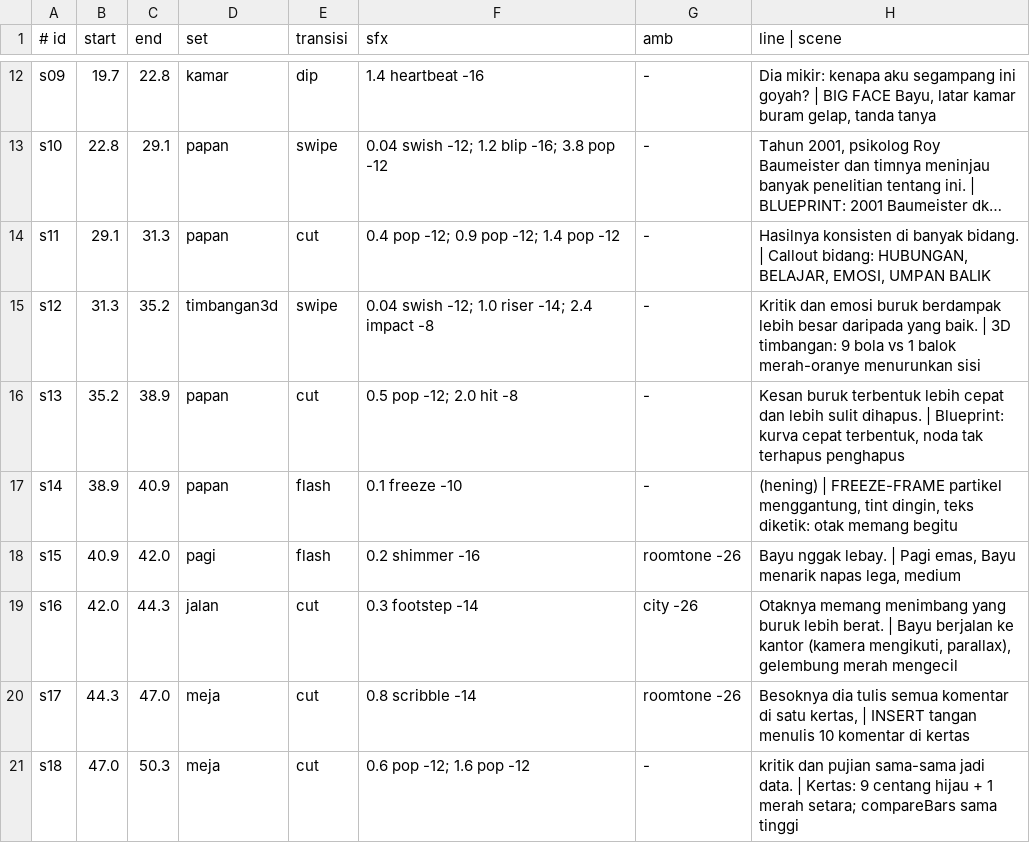
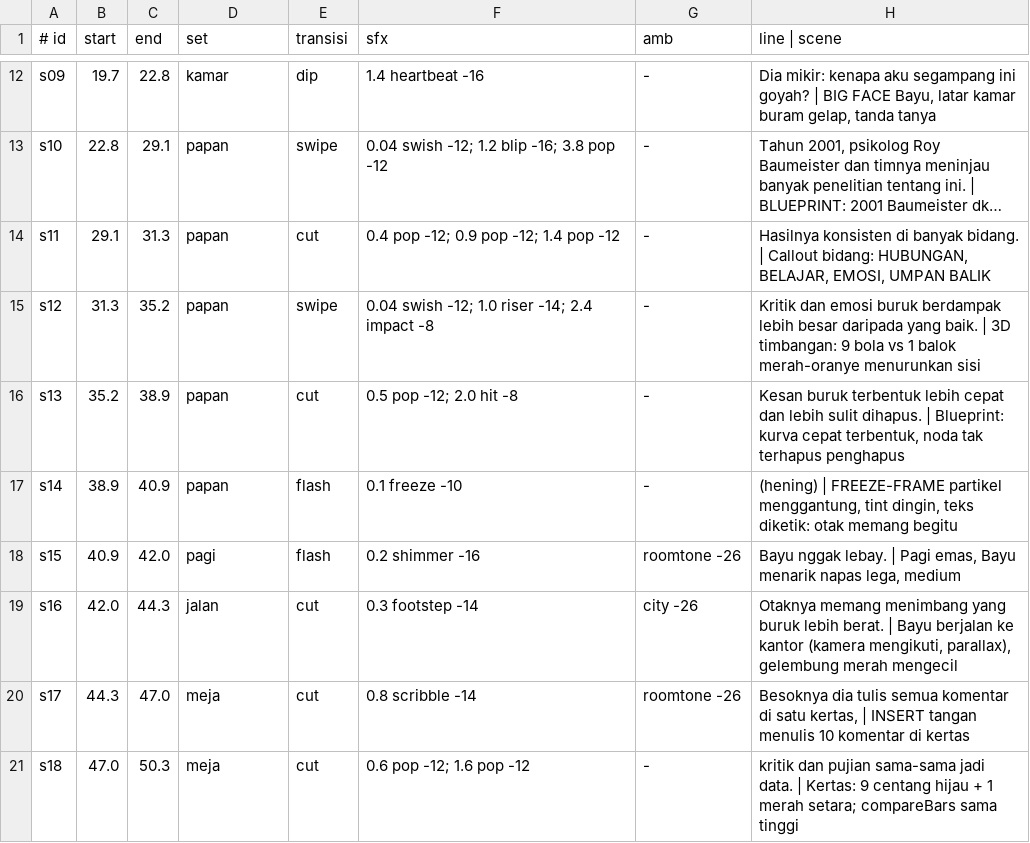
Before and after one commit to tangzhehan063-cyber/RAKA, a TSV file: studio/projects/kritik-terngiang-shorts/story/shots.tsv, drawn as a sheet; only a part is shown, gaps mark what is left out; long unchanged cells end in …; the diff names each change by its address in the sheet, - before the commit and + after, or states it on an @@ line.

```diff
--- a/studio/projects/kritik-terngiang-shorts/story/shots.tsv
+++ b/studio/projects/kritik-terngiang-shorts/story/shots.tsv
-D15 (set): timbangan3d
+D15 (set): papan
```
Also changed, not shown: 8 other files.
